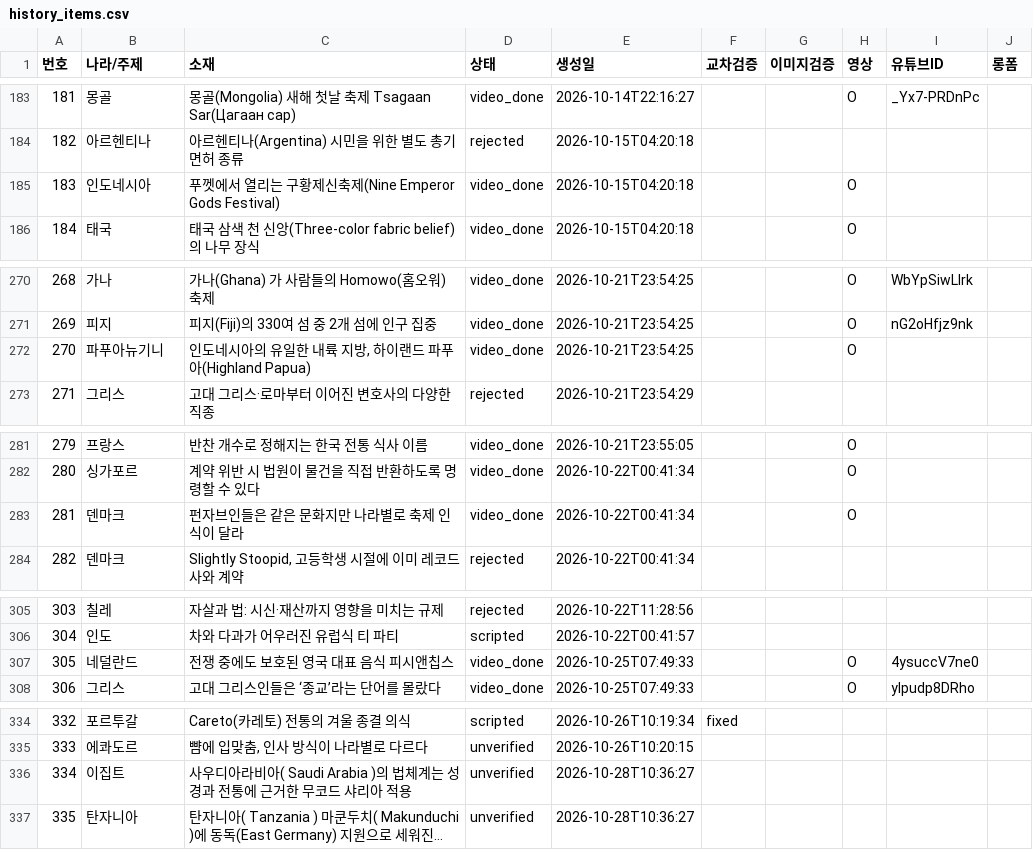
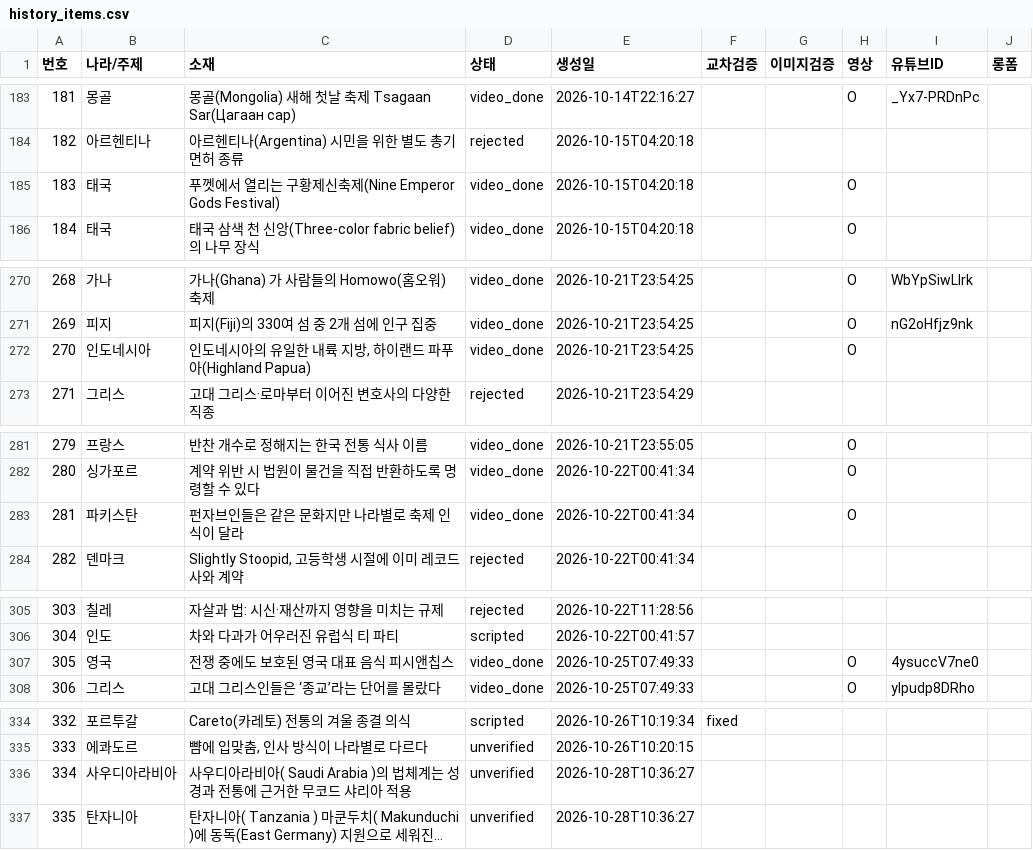
Before and after one commit to gonmau/shorts, a CSV file: history_items.csv, drawn as a sheet; only a part is shown, gaps mark what is left out; long unchanged cells end in …; the diff covers the shown part only; the diff names each change by its address in the sheet, - before the commit and + after, or states it on an @@ line.

```diff
--- a/history_items.csv
+++ b/history_items.csv
-B185 (나라/주제): 인도네시아
+B185 (나라/주제): 태국
-B272 (나라/주제): 파푸아뉴기니
+B272 (나라/주제): 인도네시아
-B283 (나라/주제): 덴마크
+B283 (나라/주제): 파키스탄
-B307 (나라/주제): 네덜란드
+B307 (나라/주제): 영국
-B336 (나라/주제): 이집트
+B336 (나라/주제): 사우디아라비아
```
Also changed, not shown: 22 edited cells elsewhere in this file, 2 other files.
